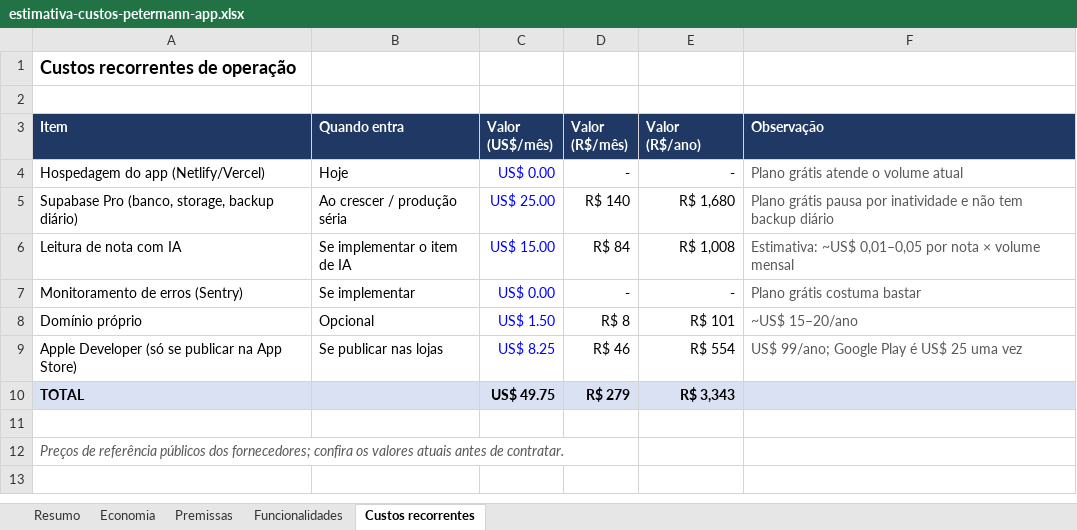
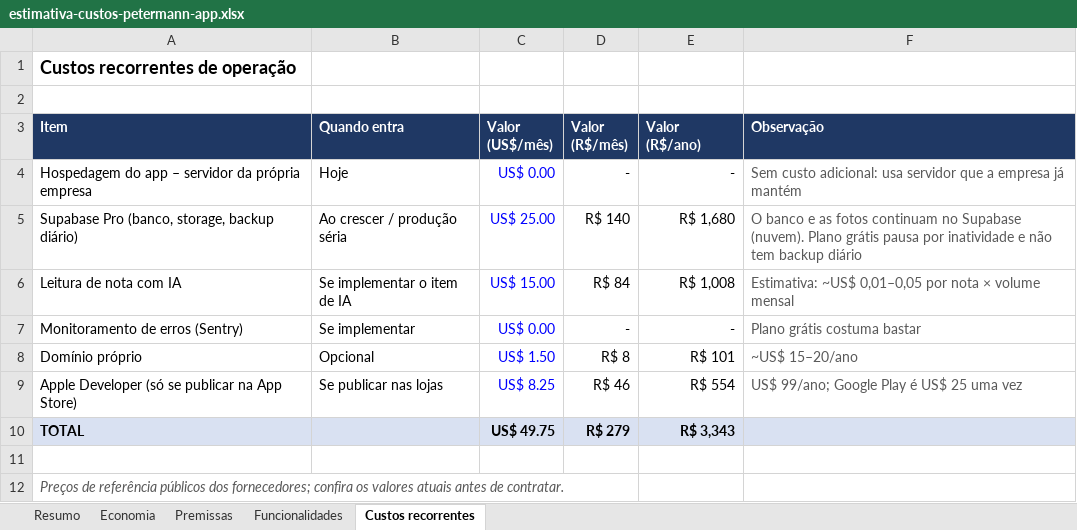
Before and after one commit to cleitonjussara-coder/rda-rdm-app, an Excel workbook: docs/estimativa-custos-petermann-app.xlsx, sheet Custos recorrentes, drawn as a sheet; values as stored, in another font and other column widths than the file's, no borders; the diff names each change by its address in the sheet, - before the commit and + after, or states it on an @@ line.

```diff
--- a/docs/estimativa-custos-petermann-app.xlsx (sheet Custos recorrentes)
+++ b/docs/estimativa-custos-petermann-app.xlsx (sheet Custos recorrentes)
-A4 (Item): Hospedagem do app (Netlify/Vercel)
+A4 (Item): Hospedagem do app – servidor da própria empresa
-F4 (Observação): Plano grátis atende o volume atual
+F4 (Observação): Sem custo adicional: usa servidor que a empresa já mantém
-F5 (Observação): Plano grátis…
+F5 (Observação): O banco e as fotos continuam no Supabase (nuvem). Plano grátis…
```
